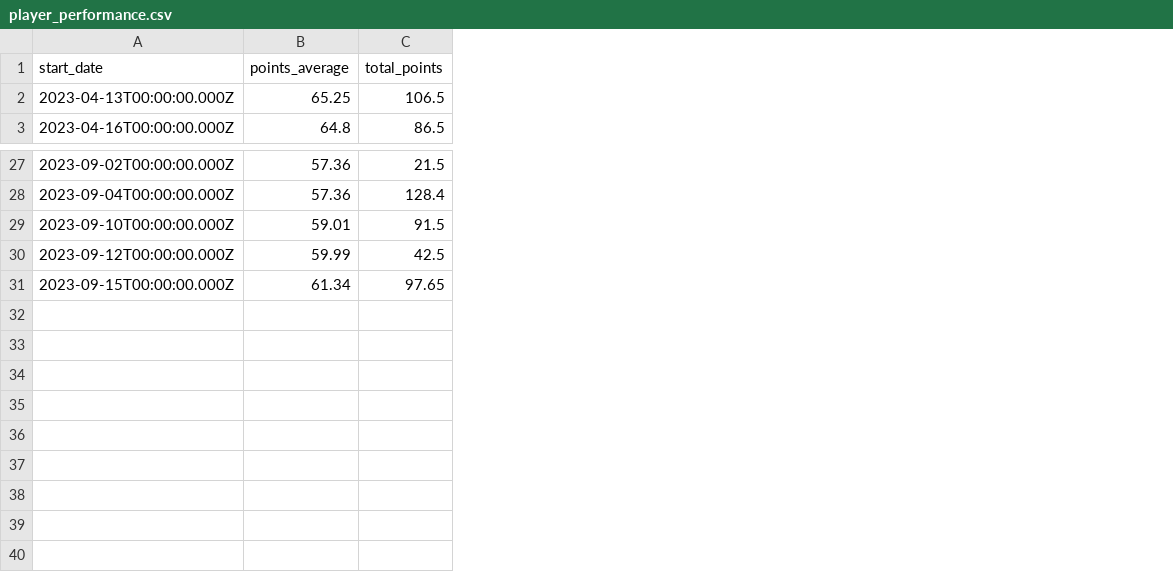
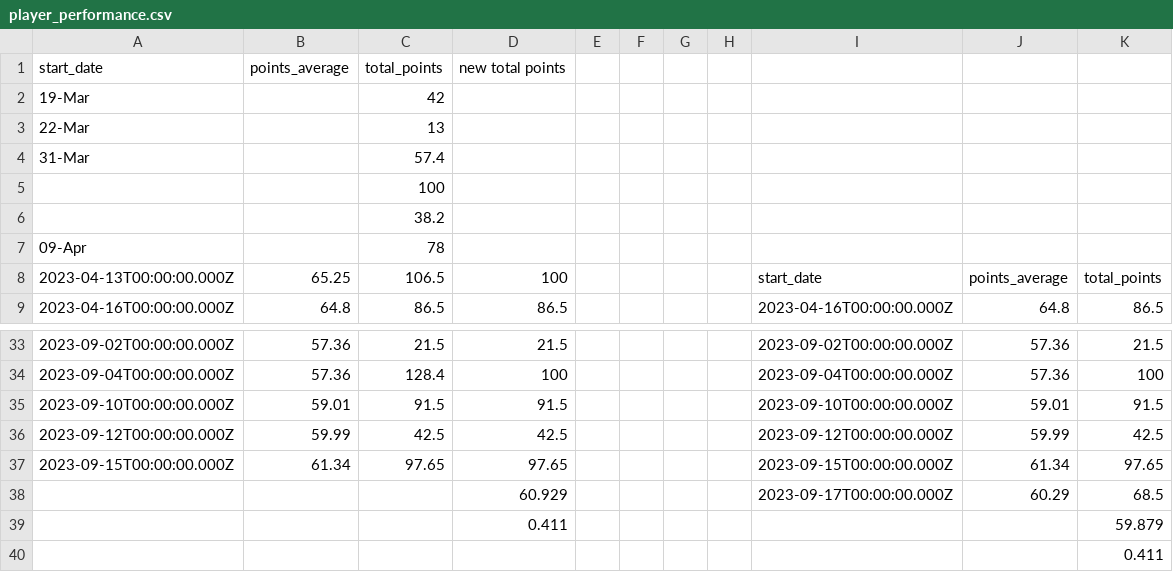
Before and after one commit to Madhav008/Fanxange, a CSV file: player_performance.csv, drawn as a sheet; only a part is shown, gaps mark what is left out; the diff names each change by its address in the sheet, - before the commit and + after, or states it on an @@ line.

```diff
--- a/player_performance.csv
+++ b/player_performance.csv
+column D, row 1: new total points; rows 8-9: 100 | 86.5; rows 33-37: 21.5 | 100 | 91.5 | 42.5 | 97.65
+column E, empty
+column F, empty
+column G, empty
+column H, empty
+column I, rows 8-9: start_date | 2023-04-16T00:00:00.000Z; rows 33-37: 2023-09-02T00:00:00.000Z | 2023-09-04T00:00:00.000Z | 2023-09-10T00:00:00.000Z | 2023-09-12T00:00:00.000Z | 2023-09-15T00:00:00.000Z
+column J, rows 8-9: points_average | 64.8; rows 33-37: 57.36 | 57.36 | 59.01 | 59.99 | 61.34
+column K, rows 8-9: total_points | 86.5; rows 33-37: 21.5 | 100 | 91.5 | 42.5 | 97.65
+row 2: 19-Mar |  | 42
+row 3: 22-Mar |  | 13
+row 4: 31-Mar |  | 57.4
+row 5:  |  | 100
+row 6:  |  | 38.2
+row 7: 09-Apr |  | 78
+row 38:  |  |  | 60.929 |  |  |  |  | 2023-09-17T00:00:00.000Z | 60.29 | 68.5
+row 39:  |  |  | 0.411 |  |  |  |  |  |  | 59.879
+row 40:  |  |  |  |  |  |  |  |  |  | 0.411
```
Also changed, not shown: 15 other files.
